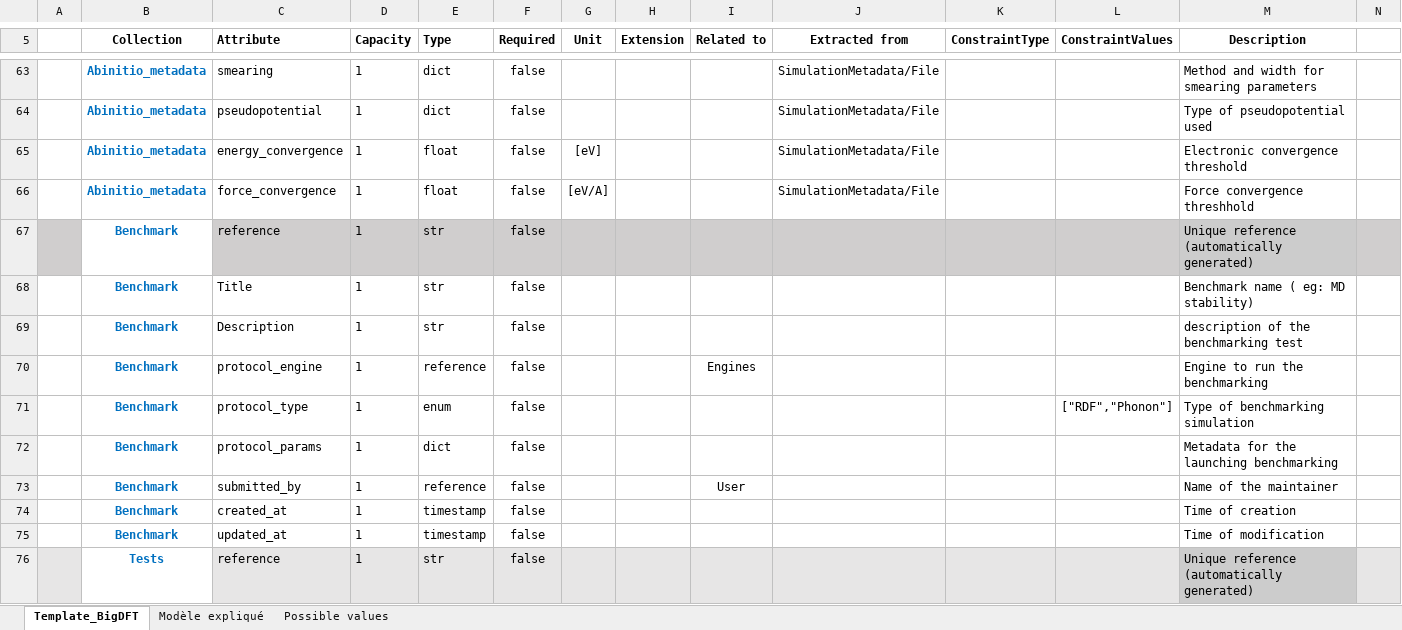
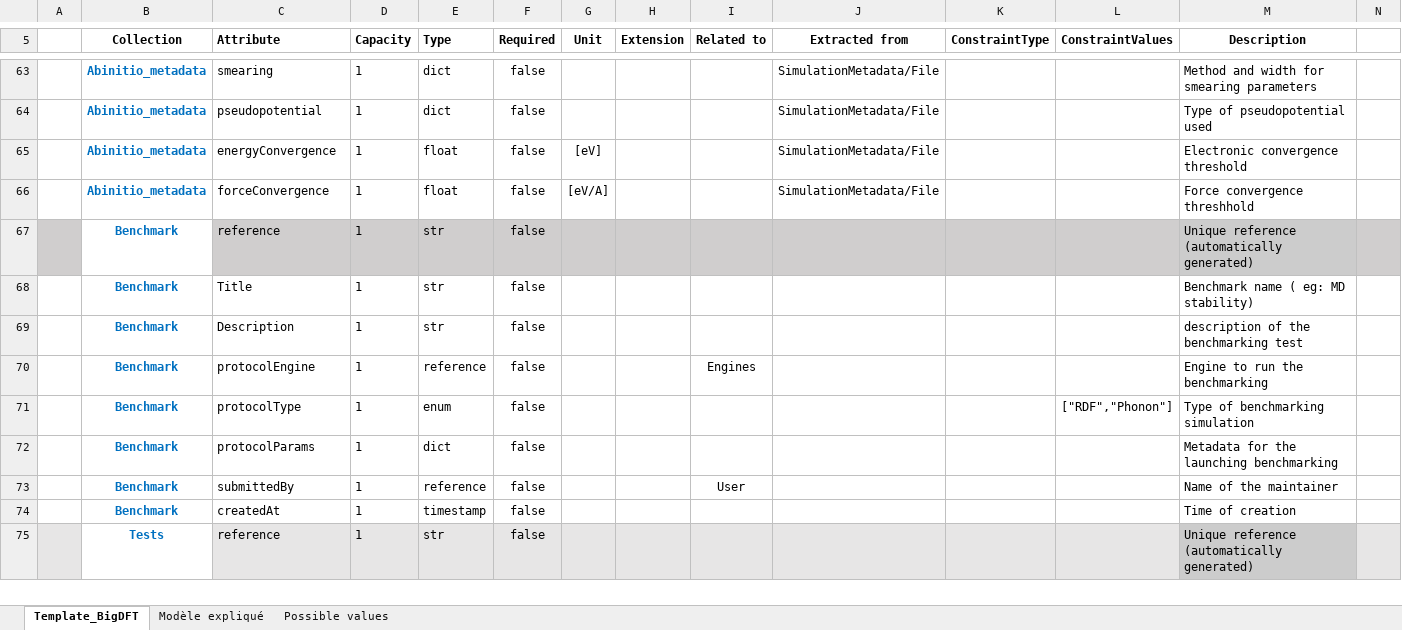
Before and after one commit to aksam432/WP3, an Excel workbook: Schema/DB_scheme.xlsx, sheet Template_BigDFT, drawn as a sheet; only a part is shown, gaps mark what is left out; values as stored, in another font and other column widths than the file's, no borders; the diff covers the shown part only; the diff names each change by its address in the sheet, - before the commit and + after, or states it on an @@ line.

```diff
--- a/Schema/DB_scheme.xlsx (sheet Template_BigDFT)
+++ b/Schema/DB_scheme.xlsx (sheet Template_BigDFT)
-C65 (Attribute): energy_convergence
+C65 (Attribute): energyConvergence
-C66 (Attribute): force_convergence
+C66 (Attribute): forceConvergence
-C70 (Attribute): protocol_engine
+C70 (Attribute): protocolEngine
-C71 (Attribute): protocol_type
+C71 (Attribute): protocolType
-C72 (Attribute): protocol_params
+C72 (Attribute): protocolParams
-C73 (Attribute): submitted_by
+C73 (Attribute): submittedBy
-C74 (Attribute): created_at
+C74 (Attribute): createdAt
-row 75:  | Benchmark | updated_at | 1 | timestamp | false |  |  |  |  |  |  | Time of modification
```
Also changed, not shown: 51 edited cells and cell formats elsewhere in this sheet.
